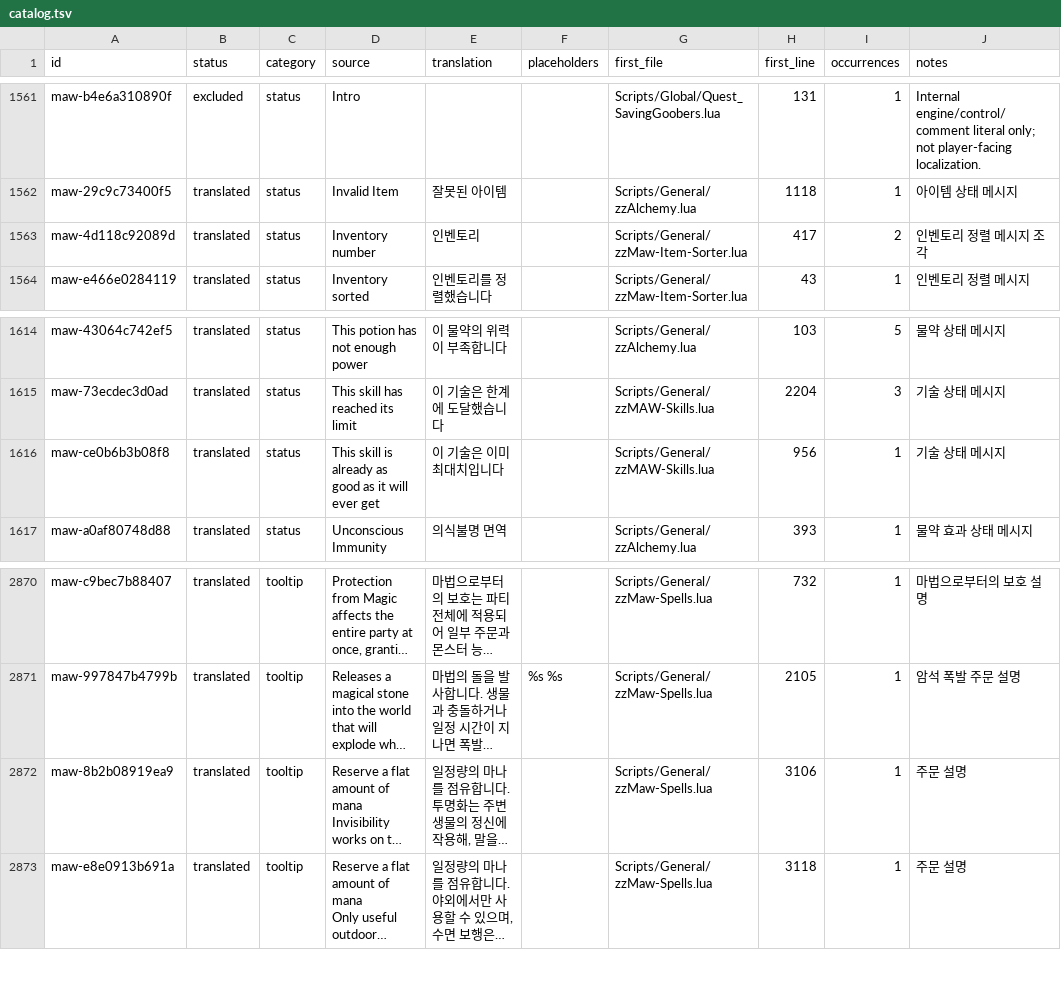
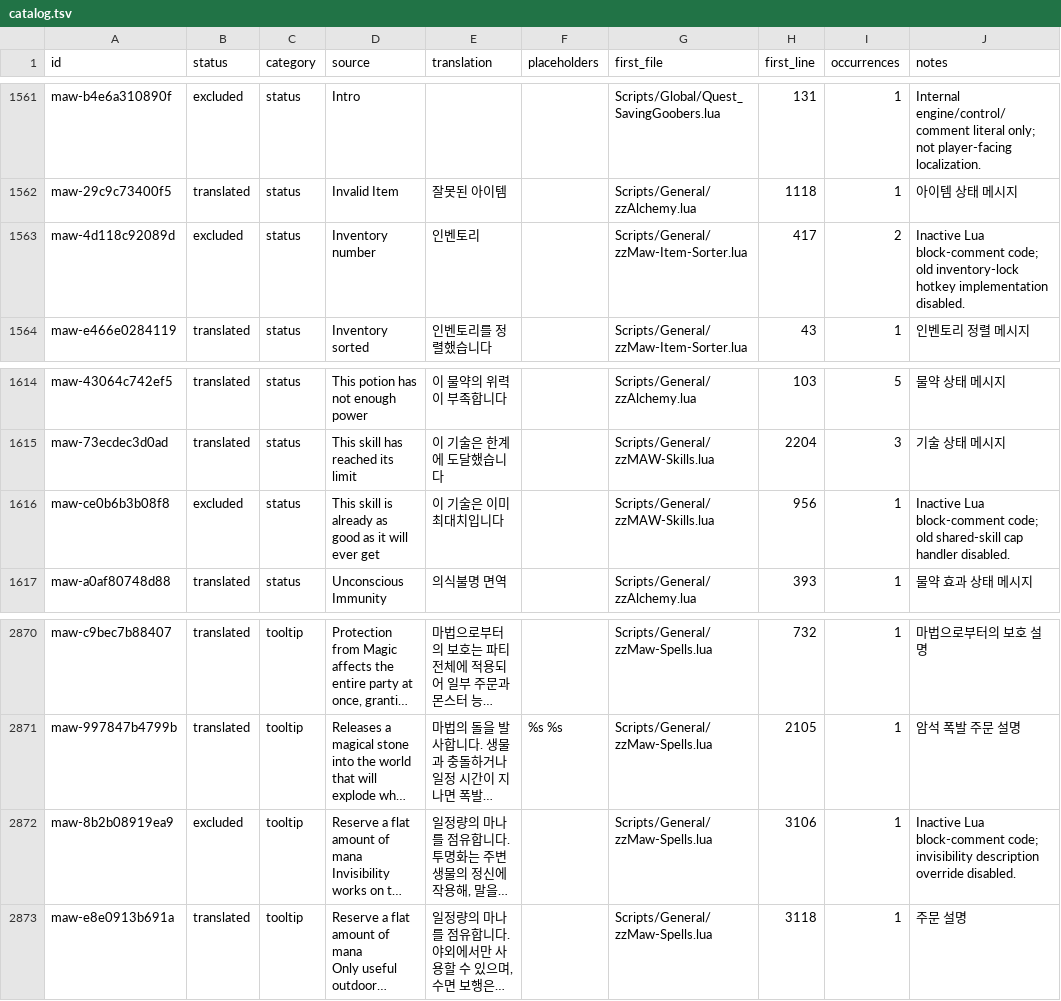
Before and after one commit to munument1/-KR-Maw-Mod-MMMerge, a TSV file: localization/catalog.tsv, drawn as a sheet; only a part is shown, gaps mark what is left out; long unchanged cells end in …; the diff covers the shown part only; the diff names each change by its address in the sheet, - before the commit and + after, or states it on an @@ line.

```diff
--- a/localization/catalog.tsv
+++ b/localization/catalog.tsv
-B1563 (status): translated
+B1563 (status): excluded
-J1563 (notes): 인벤토리 정렬 메시지 조각
+J1563 (notes): Inactive Lua block-comment code; old inventory-lock hotkey implementation disabled.
-B1616 (status): translated
+B1616 (status): excluded
-J1616 (notes): 기술 상태 메시지
+J1616 (notes): Inactive Lua block-comment code; old shared-skill cap handler disabled.
-B2872 (status): translated
+B2872 (status): excluded
-J2872 (notes): 주문 설명
+J2872 (notes): Inactive Lua block-comment code; invisibility description override disabled.
```
Also changed, not shown: 10 edited cells elsewhere in this file, 2 other files.
